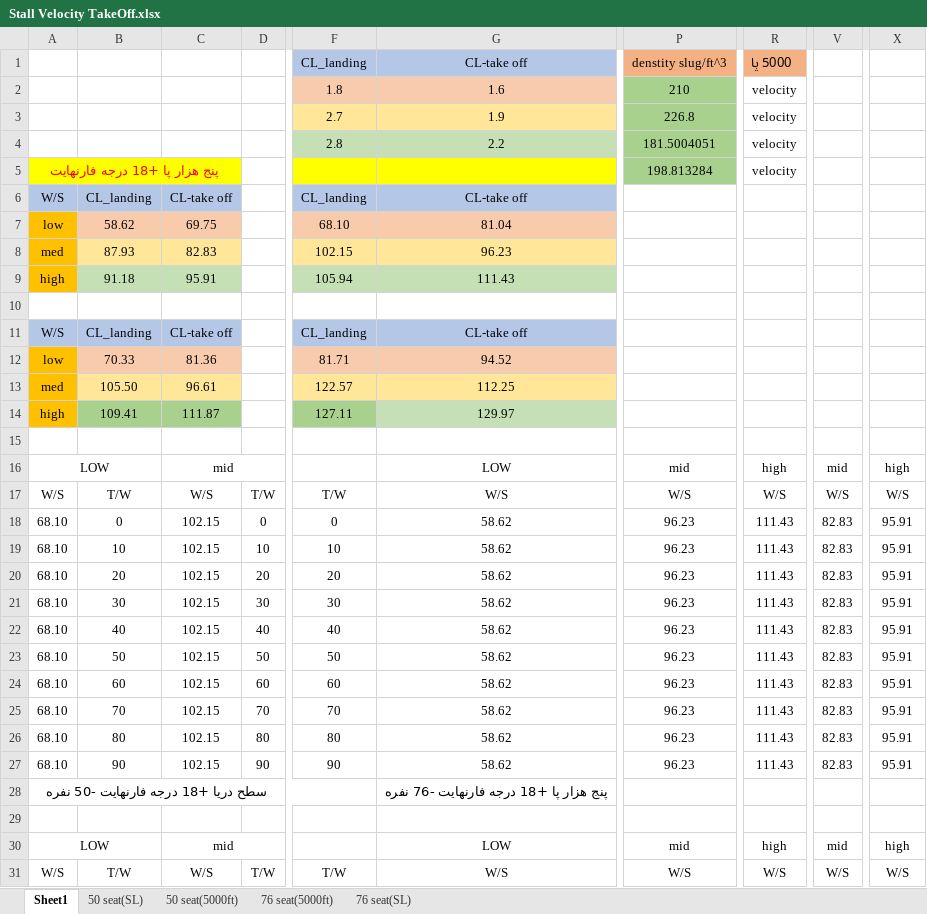
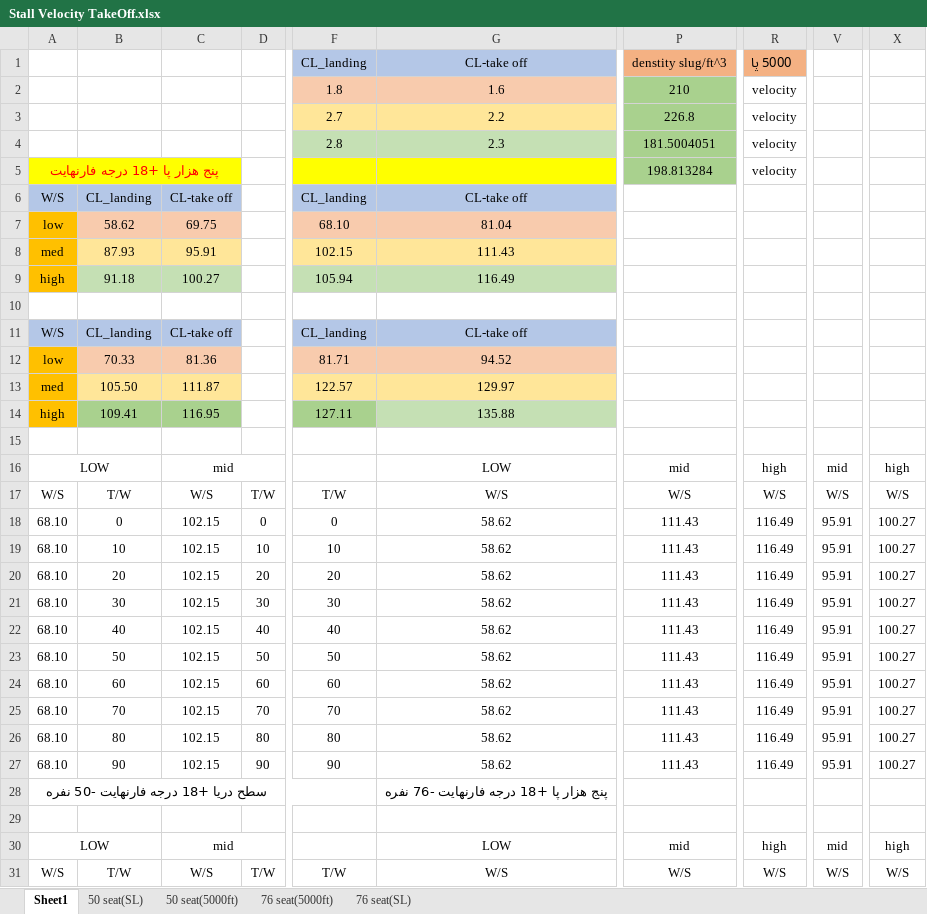
Before and after one commit to alibaniasad1999/Airplane-Design-II, an Excel workbook: Matching Diagram/Stall Velocity TakeOff.xlsx, sheet Sheet1, drawn as a sheet; only a part is shown, gaps mark what is left out; values as stored, in another font and other column widths than the file's, no borders; charts and pictures not drawn; the diff covers the shown part only; the diff names each change by its address in the sheet, - before the commit and + after, or states it on an @@ line.

```diff
--- a/Matching Diagram/Stall Velocity TakeOff.xlsx (sheet Sheet1)
+++ b/Matching Diagram/Stall Velocity TakeOff.xlsx (sheet Sheet1)
-G3: 1.9
+G3: 2.2
-G4: 2.2
+G4: 2.3
-C8: 82.83
+C8: 95.91
-G8: 96.23
+G8: 111.43
-C9: 95.91
+C9: 100.27
-G9: 111.43
+G9: 116.49
-C13: 96.61
+C13: 111.87
-G13: 112.25
+G13: 129.97
-C14: 111.87
+C14: 116.95
-G14: 129.97
+G14: 135.88
-P18:P27: 96.23
+P18:P27: 111.43
-R18:R27: 111.43
+R18:R27: 116.49
-V18:V27: 82.83
+V18:V27: 95.91
-X18:X27: 95.91
+X18:X27: 100.27
```
Also changed, not shown: 40 edited cells elsewhere in this sheet, sheet 50 seat(SL), sheet 50 seat(5000ft), sheet 76 seat(SL), sheet 76 seat(5000ft), charts or pictures, Matching Diagram/Climb.xlsx, Matching Diagram/Drag Polar & Loverd.xlsx.
